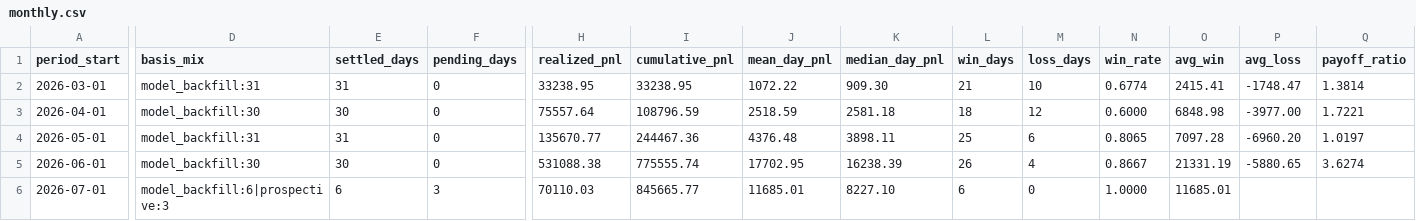
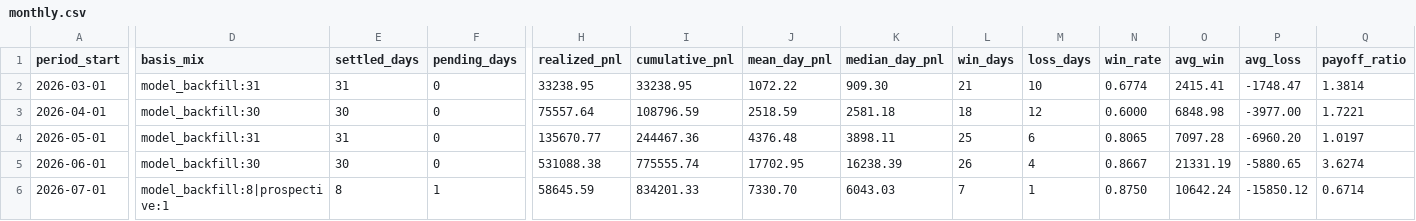
Before and after one commit to jameskim247/ptp-track-record, a CSV file: data/monthly.csv, drawn as a sheet; only a part is shown, gaps mark what is left out; the diff covers the shown part only; the diff names each change by its address in the sheet, - before the commit and + after, or states it on an @@ line.

Commit message:
Settle track record rows through 2026-07-08

```diff
--- a/data/monthly.csv
+++ b/data/monthly.csv
-D6 (basis_mix): model_backfill:6|prospective:3
+D6 (basis_mix): model_backfill:8|prospective:1
-E6 (settled_days): 6
+E6 (settled_days): 8
-F6 (pending_days): 3
+F6 (pending_days): 1
-H6 (realized_pnl): 70110.03
+H6 (realized_pnl): 58645.59
-I6 (cumulative_pnl): 845665.77
+I6 (cumulative_pnl): 834201.33
-J6 (mean_day_pnl): 11685.01
+J6 (mean_day_pnl): 7330.70
-K6 (median_day_pnl): 8227.10
+K6 (median_day_pnl): 6043.03
-L6 (win_days): 6
+L6 (win_days): 7
-M6 (loss_days): 0
+M6 (loss_days): 1
-N6 (win_rate): 1.0000
+N6 (win_rate): 0.8750
-O6 (avg_win): 11685.01
+O6 (avg_win): 10642.24
-P6 (avg_loss): (empty)
+P6 (avg_loss): -15850.12
-Q6 (payoff_ratio): (empty)
+Q6 (payoff_ratio): 0.6714
```
Also changed, not shown: 5 edited cells elsewhere in this file, data/daily.csv, data/summary.csv, 6 other files.
